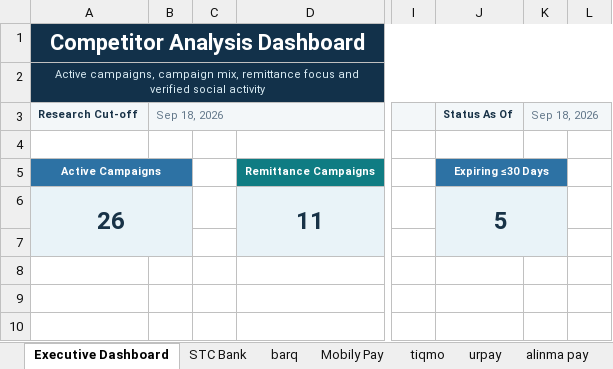
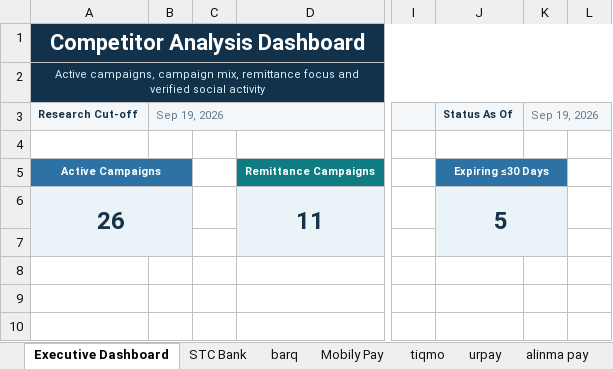
Before and after one commit to Mjmj777/competitor-monitor-v2, an Excel workbook: competitor_campaigns_latest.xlsx, sheet Executive Dashboard, drawn as a sheet; only a part is shown, gaps mark what is left out; values as stored, in another font and other column widths than the file's, no borders; charts and pictures and conditional formats not drawn; the diff names each change by its address in the sheet, - before the commit and + after, or states it on an @@ line.

```diff
--- a/competitor_campaigns_latest.xlsx (sheet Executive Dashboard)
+++ b/competitor_campaigns_latest.xlsx (sheet Executive Dashboard)
-B3: Sep 18, 2026
+B3: Sep 19, 2026
-K3: Sep 18, 2026
+K3: Sep 19, 2026
```
Also changed, not shown: sheet Mobily Pay, sheet STC Bank, sheet alinma pay, sheet tiqmo, sheet barq, 2 other files.
